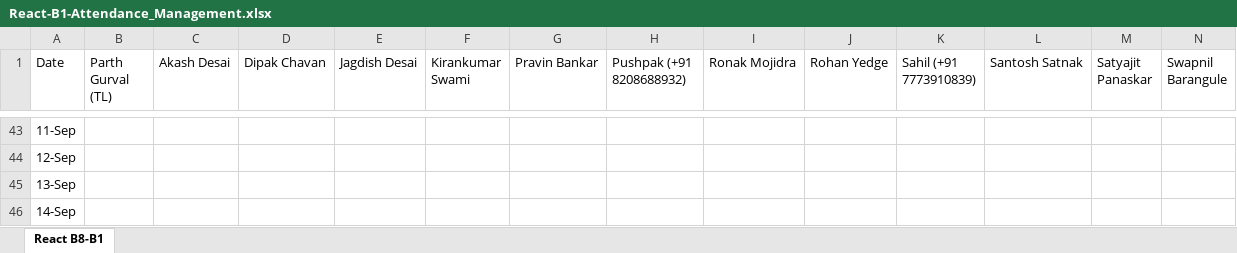
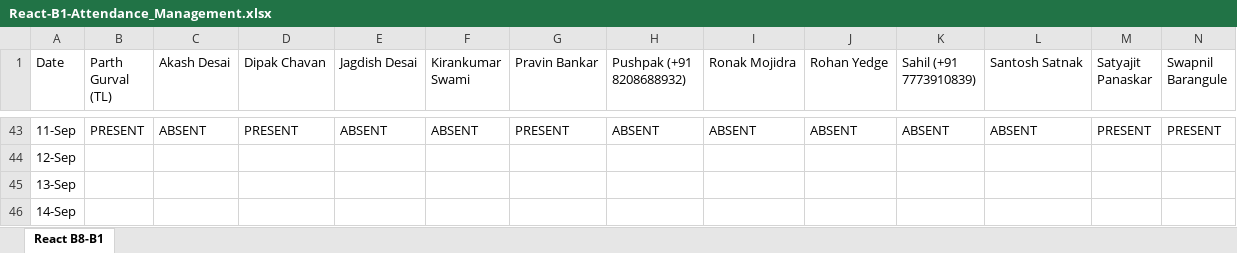
Before and after one commit to ParthGurval/JSLearing, an Excel workbook: React-B1-Attendance_Management.xlsx, sheet React B8-B1, drawn as a sheet; only a part is shown, gaps mark what is left out; values as stored, in another font and other column widths than the file's, no cell formats; the diff covers the shown part only; the diff names each change by its address in the sheet, - before the commit and + after, or states it on an @@ line.

```diff
--- a/React-B1-Attendance_Management.xlsx (sheet React B8-B1)
+++ b/React-B1-Attendance_Management.xlsx (sheet React B8-B1)
-B43 (Parth Gurval (TL)): (empty)
+B43 (Parth Gurval (TL)): PRESENT
-C43 (Akash Desai): (empty)
+C43 (Akash Desai): ABSENT
-D43 (Dipak Chavan): (empty)
+D43 (Dipak Chavan): PRESENT
-E43 (Jagdish Desai): (empty)
+E43 (Jagdish Desai): ABSENT
-F43 (Kirankumar Swami): (empty)
+F43 (Kirankumar Swami): ABSENT
-G43 (Pravin Bankar): (empty)
+G43 (Pravin Bankar): PRESENT
-H43 (Pushpak (+91 8208688932)): (empty)
+H43 (Pushpak (+91 8208688932)): ABSENT
-I43 (Ronak Mojidra): (empty)
+I43 (Ronak Mojidra): ABSENT
-J43 (Rohan Yedge): (empty)
+J43 (Rohan Yedge): ABSENT
-K43 (Sahil (+91 7773910839)): (empty)
+K43 (Sahil (+91 7773910839)): ABSENT
-L43 (Santosh Satnak): (empty)
+L43 (Santosh Satnak): ABSENT
-M43 (Satyajit Panaskar): (empty)
+M43 (Satyajit Panaskar): PRESENT
-N43 (Swapnil Barangule): (empty)
+N43 (Swapnil Barangule): PRESENT
```
Also changed, not shown: 41 edited cells elsewhere in this sheet, cell formats.
